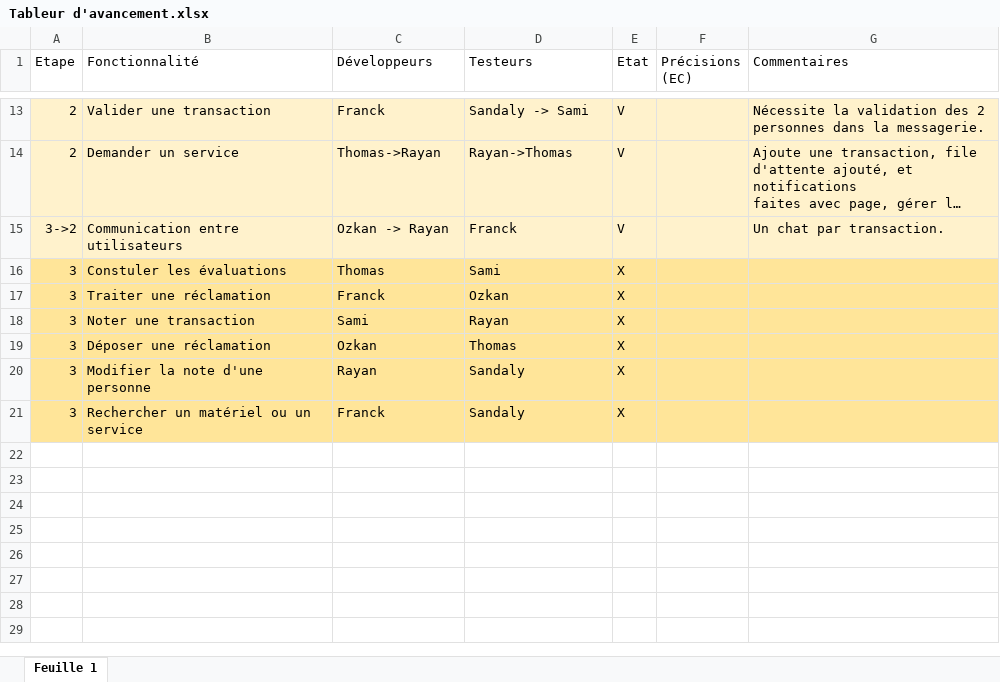
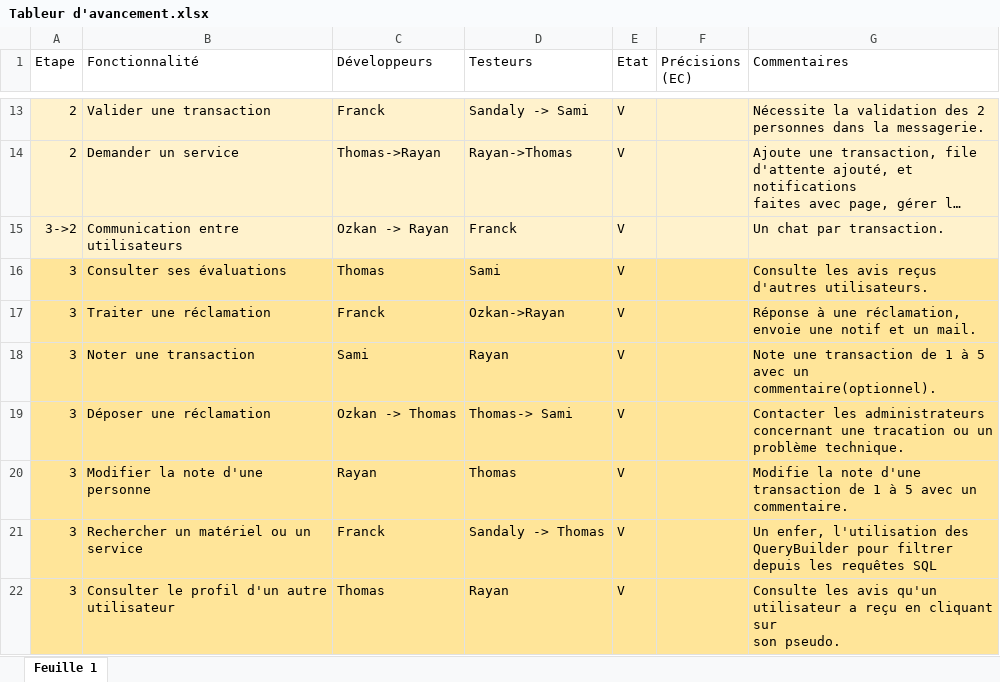
Before and after one commit to KhoualedRayan/eco_pret, an Excel workbook: Tableur d'avancement.xlsx, sheet Feuille 1, drawn as a sheet; only a part is shown, gaps mark what is left out; long unchanged cells end in …; values as stored, in another font and other column widths than the file's, no borders; charts and pictures not drawn; ↵ is a line break in a cell; the diff names each change by its address in the sheet, - before the commit and + after, or states it on an @@ line.

Commit message:
Tableur oublié

```diff
--- a/Tableur d'avancement.xlsx (sheet Feuille 1)
+++ b/Tableur d'avancement.xlsx (sheet Feuille 1)
-B16 (Fonctionnalité): Constuler les évaluations
+B16 (Fonctionnalité): Consulter ses évaluations
-E16:E21 (Etat): X
+E16:E21 (Etat): V
-G16 (Commentaires): (empty)
+G16 (Commentaires): Consulte les avis reçus d'autres utilisateurs.
-D17 (Testeurs): Ozkan
+D17 (Testeurs): Ozkan->Rayan
-G17 (Commentaires): (empty)
+G17 (Commentaires): Réponse à une réclamation, envoie une notif et un mail.
-G18 (Commentaires): (empty)
+G18 (Commentaires): Note une transaction de 1 à 5 avec un commentaire(optionnel).
-C19 (Développeurs): Ozkan
+C19 (Développeurs): Ozkan -> Thomas
-D19 (Testeurs): Thomas
+D19 (Testeurs): Thomas-> Sami
-G19 (Commentaires): (empty)
+G19 (Commentaires): Contacter les administrateurs concernant une tracation ou un ↵ problème technique.
-D20 (Testeurs): Sandaly
+D20 (Testeurs): Thomas
-G20 (Commentaires): (empty)
+G20 (Commentaires): Modifie la note d'une transaction de 1 à 5 avec un commentaire.
-D21 (Testeurs): Sandaly
+D21 (Testeurs): Sandaly -> Thomas
-G21 (Commentaires): (empty)
+G21 (Commentaires): Un enfer, l'utilisation des QueryBuilder pour filtrer ↵ depuis les requêtes SQL
+row 22: 3 | Consulter le profil d'un autre utilisateur | Thomas | Rayan | V |  | Consulte les avis qu'un utilisateur a reçu en cliquant sur ↵ son pseudo.
```
